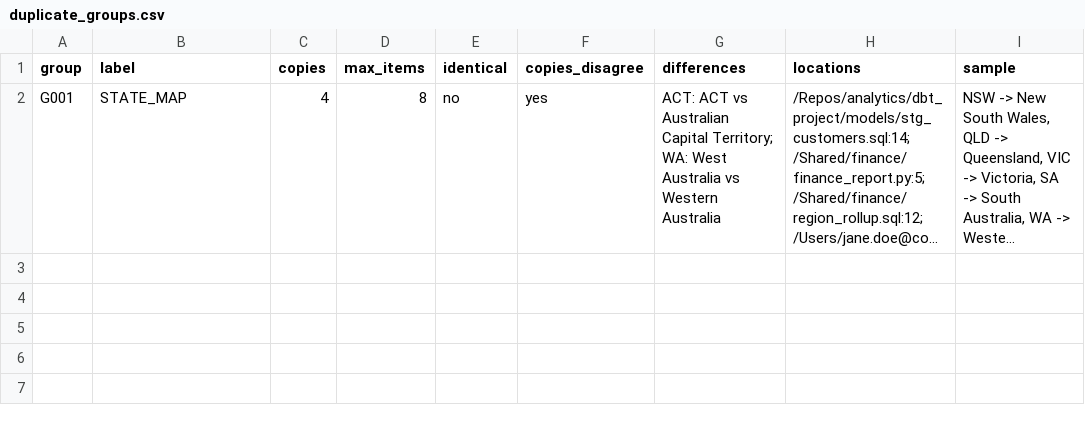
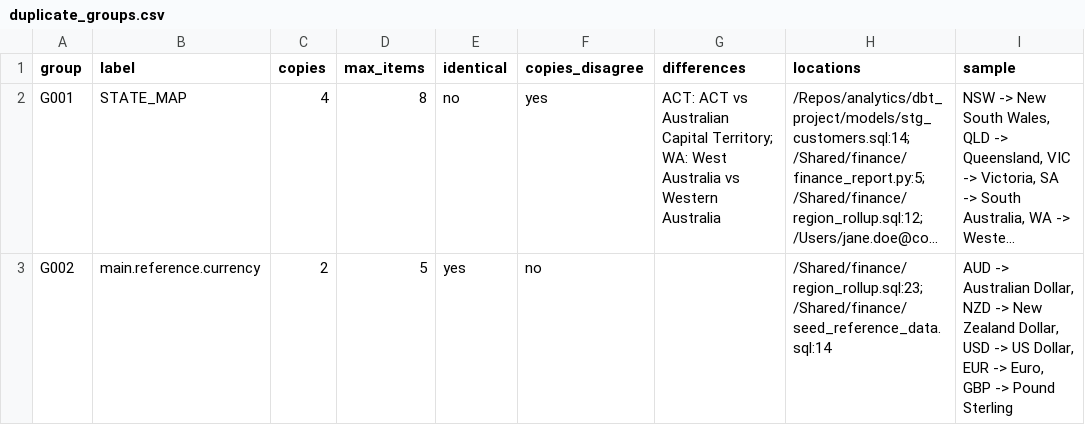
Before and after one commit to TitanRDM/refdata-scanner, a CSV file: examples/sample-report/duplicate_groups.csv, drawn as a sheet; long unchanged cells end in …; the diff names each change by its address in the sheet, - before the commit and + after, or states it on an @@ line.

```diff
--- a/examples/sample-report/duplicate_groups.csv
+++ b/examples/sample-report/duplicate_groups.csv
+row 3: G002 | main.reference.currency | 2 | 5 | yes | no |  | /Shared/finance/region_rollup.sql:23; /Shared/finance/seed_reference_data.sql:14 | AUD -> Australian Dollar, NZD -> New Zealand Dollar, USD -> US Dollar, EUR -> Euro, GBP -> Pound Sterling
```
Also changed, not shown: examples/sample-report/code_findings.csv, 19 other files.
